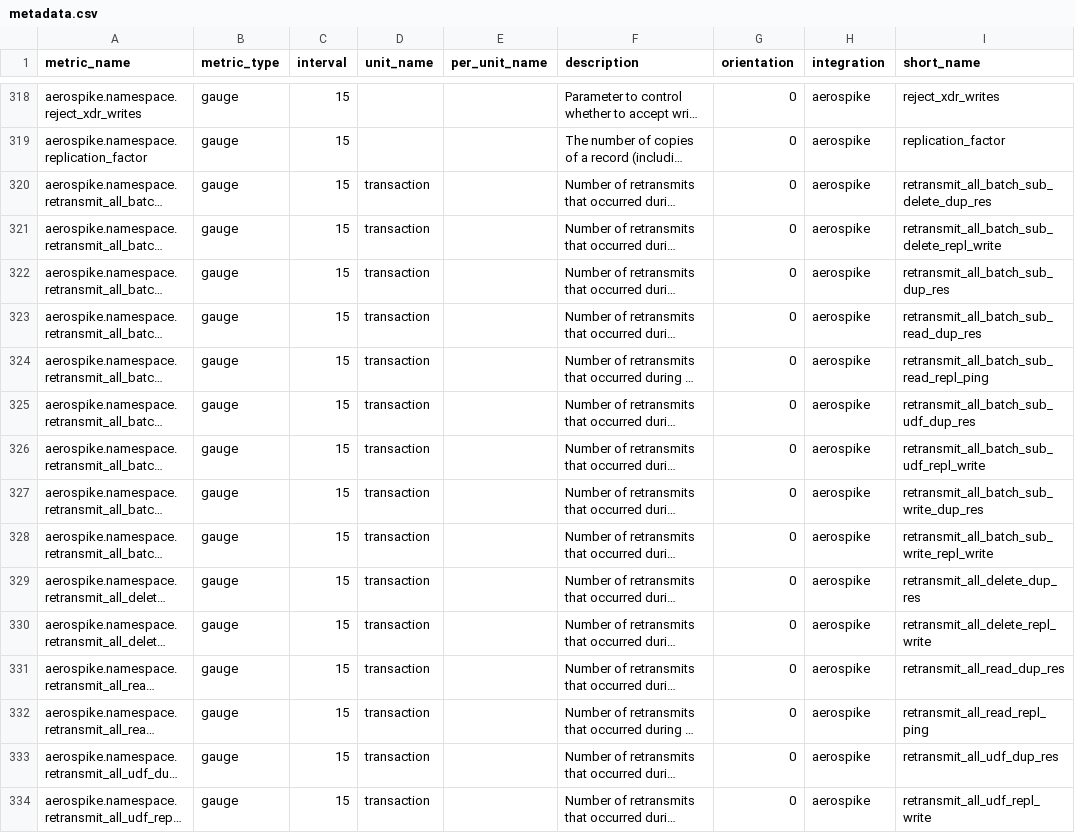
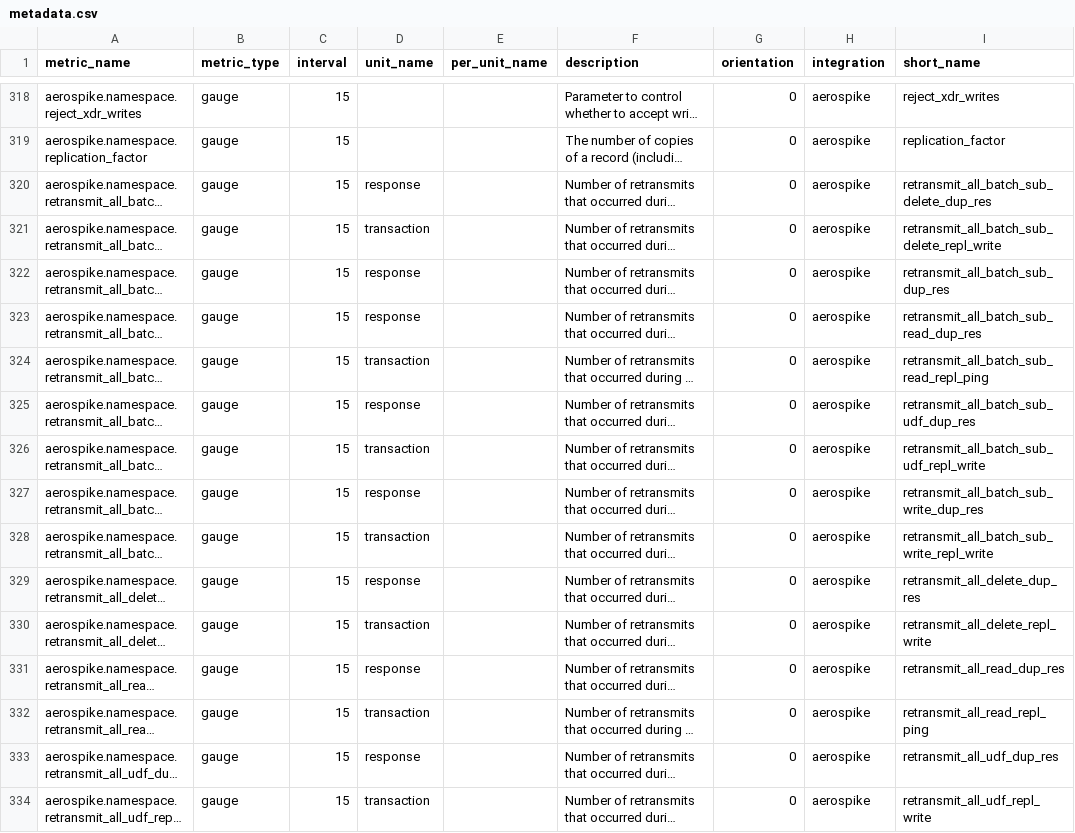
Before and after one commit to DataDog/integrations-extras, a CSV file: aerospike_enterprise/metadata.csv, drawn as a sheet; only a part is shown, gaps mark what is left out; long unchanged cells end in …; the diff covers the shown part only; the diff names each change by its address in the sheet, - before the commit and + after, or states it on an @@ line.

Commit message:
aerospike-agent-and-dashboard
updated metadata.csv

```diff
--- a/aerospike_enterprise/metadata.csv
+++ b/aerospike_enterprise/metadata.csv
-D320 (unit_name): transaction
+D320 (unit_name): response
-D322:D323 (unit_name): transaction
+D322:D323 (unit_name): response
-D325 (unit_name): transaction
+D325 (unit_name): response
-D327 (unit_name): transaction
+D327 (unit_name): response
-D329 (unit_name): transaction
+D329 (unit_name): response
-D331 (unit_name): transaction
+D331 (unit_name): response
-D333 (unit_name): transaction
+D333 (unit_name): response
```
Also changed, not shown: 57 edited cells elsewhere in this file.
